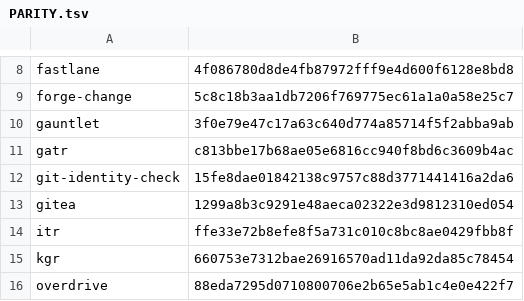
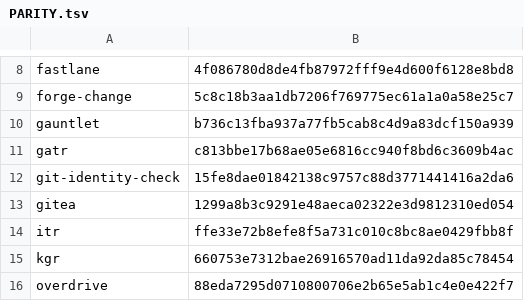
Before and after one commit to joeaguilar/skills, a TSV file: codex/PARITY.tsv, drawn as a sheet; only a part is shown, gaps mark what is left out.

Commit message:
chore(codex): reconcile gauntlet parity after the codex-seat switch

```diff
--- a/codex/PARITY.tsv
+++ b/codex/PARITY.tsv
@@ -9,3 +9,3 @@ fastlane	4f086780d8de4fb87972fff9e4d600f6128e8bd8
 forge-change	5c8c18b3aa1db7206f769775ec61a1a0a58e25c7
-gauntlet	3f0e79e47c17a63c640d774a85714f5f2abba9ab
+gauntlet	b736c13fba937a77fb5cab8c4d9a83dcf150a939
 gatr	c813bbe17b68ae05e6816cc940f8bd6c3609b4ac
```
